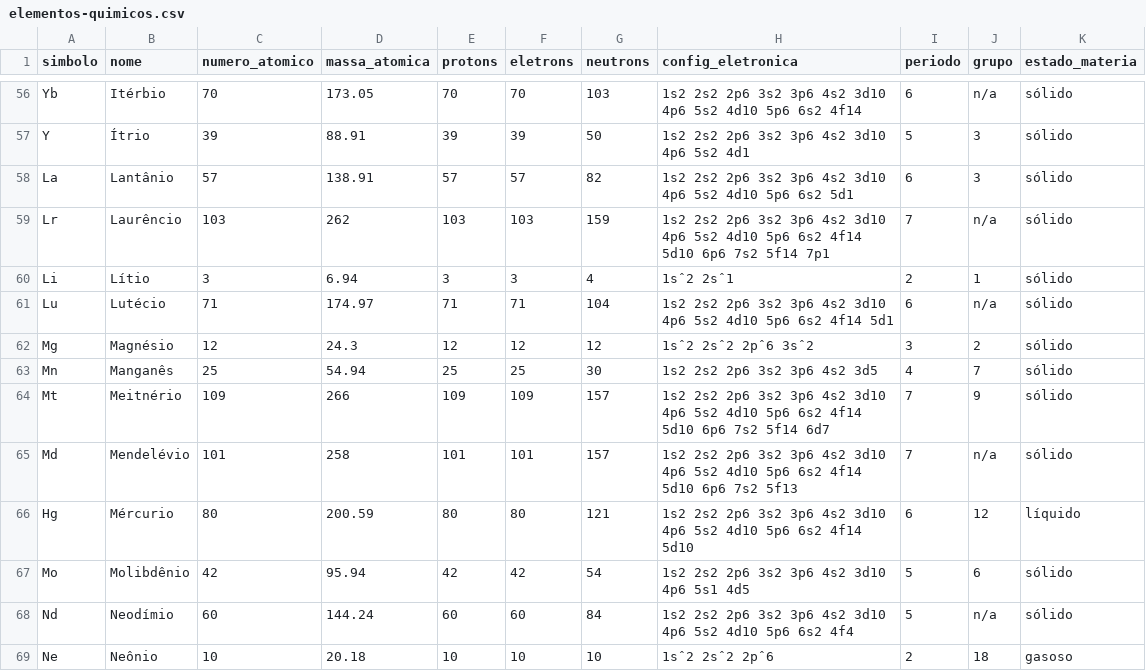
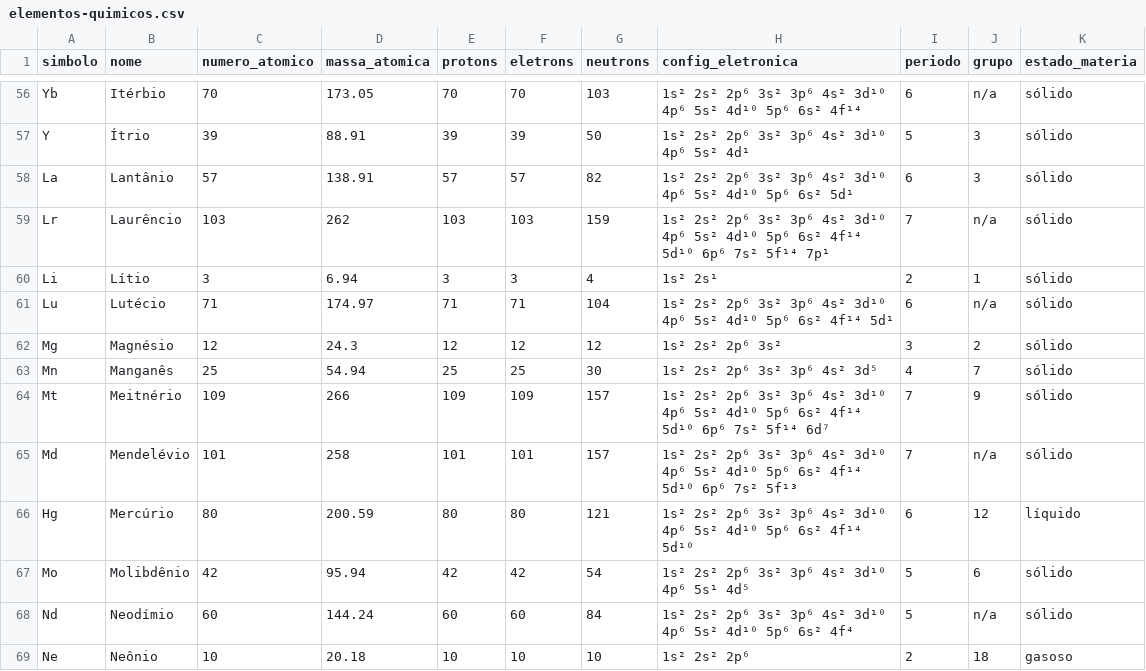
Before and after one commit to roclari/tabela-periodica, a CSV file: elementos-quimicos.csv, drawn as a sheet; only a part is shown, gaps mark what is left out; the diff covers the shown part only.

```diff
--- a/elementos-quimicos.csv
+++ b/elementos-quimicos.csv
@@ -56,14 +56,14 @@
-"Yb","Itérbio","70","173.05","70","70","103","1s2 2s2  2p6  3s2  3p6  4s2  3d10  4p6  5s2  4d10  5p6  6s2  4f14","6","n/a","sólido"
-"Y","Ítrio","39","88.91","39","39","50","1s2  2s2  2p6  3s2 3p6  4s2  3d10  4p6 5s2  4d1","5","3","sólido"
-"La","Lantânio","57","138.91","57","57","82","1s2  2s2  2p6  3s2 3p6  4s2  3d10  4p6 5s2  4d10 5p6  6s2 5d1","6","3","sólido"
-"Lr","Laurêncio","103","262","103","103","159","1s2  2s2  2p6  3s2 3p6  4s2  3d10  4p6 5s2  4d10 5p6  6s2 4f14  5d10 6p6  7s2 5f14  7p1","7","n/a","sólido"
-"Li","Lítio","3","6.94","3","3","4","1sˆ2  2sˆ1","2","1","sólido"
-"Lu","Lutécio","71","174.97","71","71","104","1s2 2s2  2p6  3s2  3p6  4s2  3d10  4p6  5s2  4d10  5p6  6s2  4f14  5d1","6","n/a","sólido"
-"Mg","Magnésio","12","24.3","12","12","12","1sˆ2  2sˆ2  2pˆ6  3sˆ2","3","2","sólido"
-"Mn","Manganês","25","54.94","25","25","30","1s2  2s2  2p6  3s2 3p6  4s2  3d5","4","7","sólido"
-"Mt","Meitnério","109","266","109","109","157","1s2  2s2  2p6  3s2 3p6  4s2  3d10  4p6 5s2  4d10 5p6  6s2 4f14  5d10 6p6  7s2 5f14  6d7","7","9","sólido"
-"Md","Mendelévio","101","258","101","101","157","1s2 2s2  2p6  3s2  3p6  4s2  3d10  4p6  5s2  4d10  5p6  6s2  4f14  5d10  6p6  7s2  5f13","7","n/a","sólido"
-"Hg","Mércurio","80","200.59","80","80","121","1s2 2s2  2p6  3s2  3p6  4s2  3d10  4p6  5s2  4d10  5p6  6s2  4f14  5d10","6","12","líquido"
-"Mo","Molibdênio","42","95.94","42","42","54","1s2  2s2  2p6  3s2 3p6  4s2  3d10  4p6 5s1  4d5","5","6","sólido"
-"Nd","Neodímio","60","144.24","60","60","84","1s2 2s2  2p6  3s2  3p6  4s2  3d10  4p6  5s2  4d10  5p6  6s2  4f4","5","n/a","sólido"
-"Ne","Neônio","10","20.18","10","10","10","1sˆ2  2sˆ2  2pˆ6","2","18","gasoso"
+"Yb","Itérbio","70","173.05","70","70","103","1s² 2s²  2p⁶  3s²  3p⁶  4s²  3d¹⁰  4p⁶  5s²  4d¹⁰  5p⁶  6s²  4f¹⁴","6","n/a","sólido"
+"Y","Ítrio","39","88.91","39","39","50","1s²  2s²  2p⁶  3s² 3p⁶  4s²  3d¹⁰  4p⁶ 5s²  4d¹","5","3","sólido"
+"La","Lantânio","57","138.91","57","57","82","1s²  2s²  2p⁶  3s² 3p⁶  4s²  3d¹⁰  4p⁶ 5s²  4d¹⁰ 5p⁶  6s² 5d¹","6","3","sólido"
+"Lr","Laurêncio","103","262","103","103","159","1s²  2s²  2p⁶  3s² 3p⁶  4s²  3d¹⁰  4p⁶ 5s²  4d¹⁰ 5p⁶  6s² 4f¹⁴  5d¹⁰ 6p⁶  7s² 5f¹⁴  7p¹","7","n/a","sólido"
+"Li","Lítio","3","6.94","3","3","4","1s²  2s¹","2","1","sólido"
+"Lu","Lutécio","71","174.97","71","71","104","1s² 2s²  2p⁶  3s²  3p⁶  4s²  3d¹⁰  4p⁶  5s²  4d¹⁰  5p⁶  6s²  4f¹⁴  5d¹","6","n/a","sólido"
+"Mg","Magnésio","12","24.3","12","12","12","1s²  2s²  2p⁶  3s²","3","2","sólido"
+"Mn","Manganês","25","54.94","25","25","30","1s²  2s²  2p⁶  3s² 3p⁶  4s²  3d⁵","4","7","sólido"
+"Mt","Meitnério","109","266","109","109","157","1s²  2s²  2p⁶  3s² 3p⁶  4s²  3d¹⁰  4p⁶ 5s²  4d¹⁰ 5p⁶  6s² 4f¹⁴  5d¹⁰ 6p⁶  7s² 5f¹⁴  6d⁷","7","9","sólido"
+"Md","Mendelévio","101","258","101","101","157","1s² 2s²  2p⁶  3s²  3p⁶  4s²  3d¹⁰  4p⁶  5s²  4d¹⁰  5p⁶  6s²  4f¹⁴  5d¹⁰  6p⁶  7s²  5f¹³","7","n/a","sólido"
+"Hg","Mercúrio","80","200.59","80","80","121","1s² 2s²  2p⁶  3s²  3p⁶  4s²  3d¹⁰  4p⁶  5s²  4d¹⁰  5p⁶  6s²  4f¹⁴  5d¹⁰","6","12","líquido"
+"Mo","Molibdênio","42","95.94","42","42","54","1s²  2s²  2p⁶  3s² 3p⁶  4s²  3d¹⁰  4p⁶ 5s¹  4d⁵","5","6","sólido"
+"Nd","Neodímio","60","144.24","60","60","84","1s² 2s²  2p⁶  3s²  3p⁶  4s²  3d¹⁰  4p⁶  5s²  4d¹⁰  5p⁶  6s²  4f⁴","5","n/a","sólido"
+"Ne","Neônio","10","20.18","10","10","10","1s²  2s²  2p⁶","2","18","gasoso"
```
Also changed, not shown: 98 edited cells elsewhere in this file.
